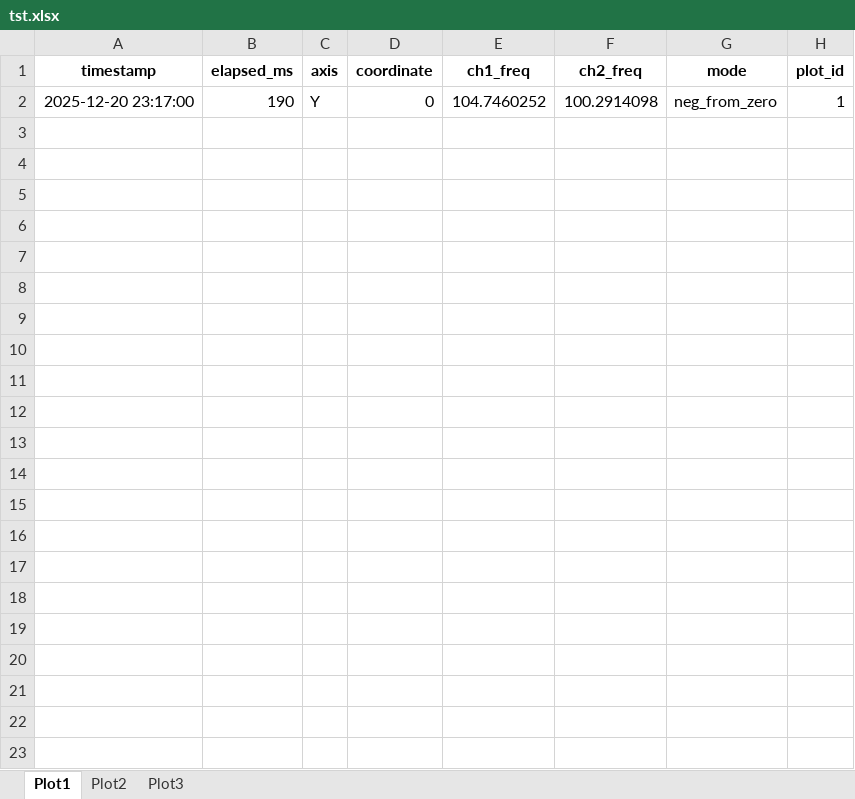
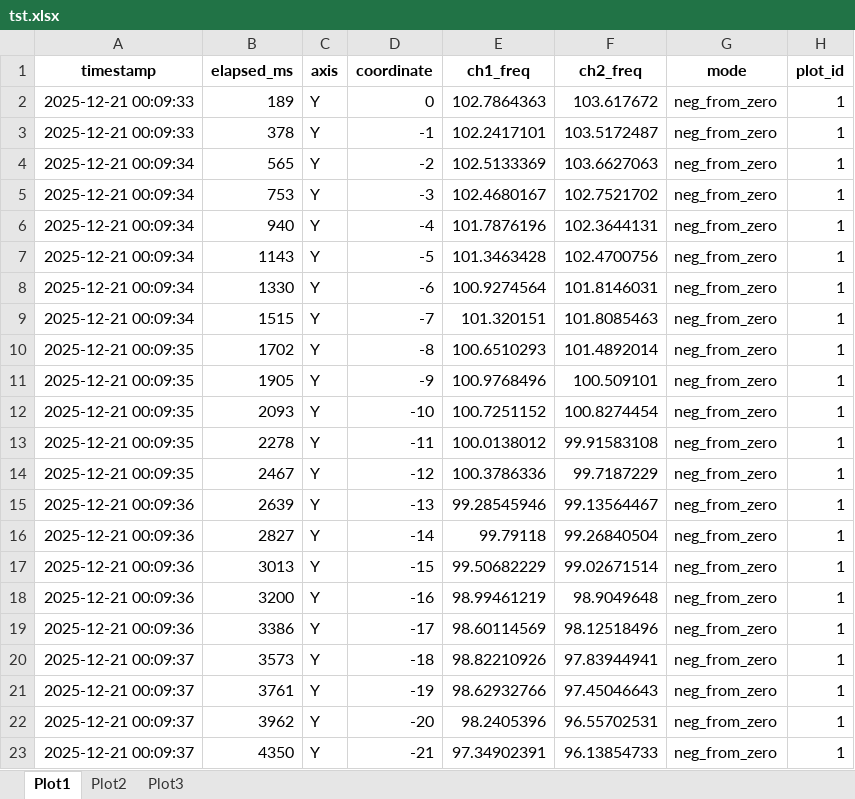
Before and after one commit to SargisH2/MotionFreq-Lab, an Excel workbook: tst.xlsx, sheet Plot1, drawn as a sheet; values as stored, in another font and other column widths than the file's, no borders; the diff names each change by its address in the sheet, - before the commit and + after, or states it on an @@ line.

```diff
--- a/tst.xlsx (sheet Plot1)
+++ b/tst.xlsx (sheet Plot1)
-A2 (timestamp): 2025-12-20 23:17:00
+A2 (timestamp): 2025-12-21 00:09:33
-B2 (elapsed_ms): 190
+B2 (elapsed_ms): 189
-E2 (ch1_freq): 104.7460252
+E2 (ch1_freq): 102.7864363
-F2 (ch2_freq): 100.2914098
+F2 (ch2_freq): 103.617672
+row 3: 2025-12-21 00:09:33 | 378 | Y | -1 | 102.2417101 | 103.5172487 | neg_from_zero | 1
+row 4: 2025-12-21 00:09:34 | 565 | Y | -2 | 102.5133369 | 103.6627063 | neg_from_zero | 1
+row 5: 2025-12-21 00:09:34 | 753 | Y | -3 | 102.4680167 | 102.7521702 | neg_from_zero | 1
+row 6: 2025-12-21 00:09:34 | 940 | Y | -4 | 101.7876196 | 102.3644131 | neg_from_zero | 1
+row 7: 2025-12-21 00:09:34 | 1143 | Y | -5 | 101.3463428 | 102.4700756 | neg_from_zero | 1
+row 8: 2025-12-21 00:09:34 | 1330 | Y | -6 | 100.9274564 | 101.8146031 | neg_from_zero | 1
+row 9: 2025-12-21 00:09:34 | 1515 | Y | -7 | 101.320151 | 101.8085463 | neg_from_zero | 1
+row 10: 2025-12-21 00:09:35 | 1702 | Y | -8 | 100.6510293 | 101.4892014 | neg_from_zero | 1
+row 11: 2025-12-21 00:09:35 | 1905 | Y | -9 | 100.9768496 | 100.509101 | neg_from_zero | 1
+row 12: 2025-12-21 00:09:35 | 2093 | Y | -10 | 100.7251152 | 100.8274454 | neg_from_zero | 1
+row 13: 2025-12-21 00:09:35 | 2278 | Y | -11 | 100.0138012 | 99.91583108 | neg_from_zero | 1
+row 14: 2025-12-21 00:09:35 | 2467 | Y | -12 | 100.3786336 | 99.7187229 | neg_from_zero | 1
+row 15: 2025-12-21 00:09:36 | 2639 | Y | -13 | 99.28545946 | 99.13564467 | neg_from_zero | 1
+row 16: 2025-12-21 00:09:36 | 2827 | Y | -14 | 99.79118 | 99.26840504 | neg_from_zero | 1
+row 17: 2025-12-21 00:09:36 | 3013 | Y | -15 | 99.50682229 | 99.02671514 | neg_from_zero | 1
+row 18: 2025-12-21 00:09:36 | 3200 | Y | -16 | 98.99461219 | 98.9049648 | neg_from_zero | 1
+row 19: 2025-12-21 00:09:36 | 3386 | Y | -17 | 98.60114569 | 98.12518496 | neg_from_zero | 1
+row 20: 2025-12-21 00:09:37 | 3573 | Y | -18 | 98.82210926 | 97.83944941 | neg_from_zero | 1
+row 21: 2025-12-21 00:09:37 | 3761 | Y | -19 | 98.62932766 | 97.45046643 | neg_from_zero | 1
+row 22: 2025-12-21 00:09:37 | 3962 | Y | -20 | 98.2405396 | 96.55702531 | neg_from_zero | 1
+row 23: 2025-12-21 00:09:37 | 4350 | Y | -21 | 97.34902391 | 96.13854733 | neg_from_zero | 1
```
Also changed, not shown: 3 other files.
